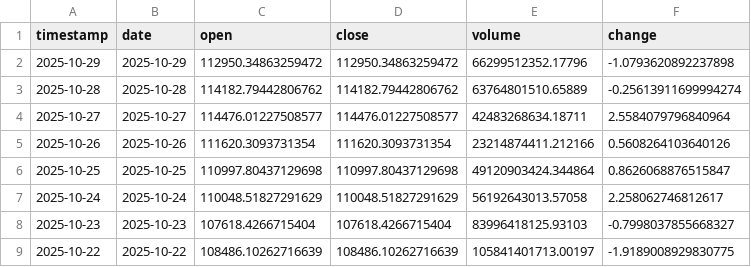
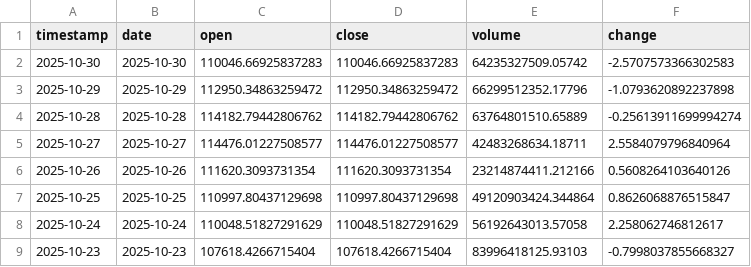
Before and after one commit to ozkanuysal/bitcoin_pred, a CSV file: data/BTC_USD_113days.csv (was data/BTC_USD_112days.csv), drawn as a sheet; only a part is shown; the shorter side is filled out with more unchanged rows.

```diff
--- a/data/BTC_USD_112days.csv
+++ b/data/BTC_USD_113days.csv
@@ -1,2 +1,3 @@
 timestamp,date,open,close,volume,change
+2025-10-30,2025-10-30,110046.66925837283,110046.66925837283,64235327509.05742,-2.5707573366302583
 2025-10-29,2025-10-29,112950.34863259472,112950.34863259472,66299512352.17796,-1.0793620892237898
```
Also changed, not shown: 1 other file.
